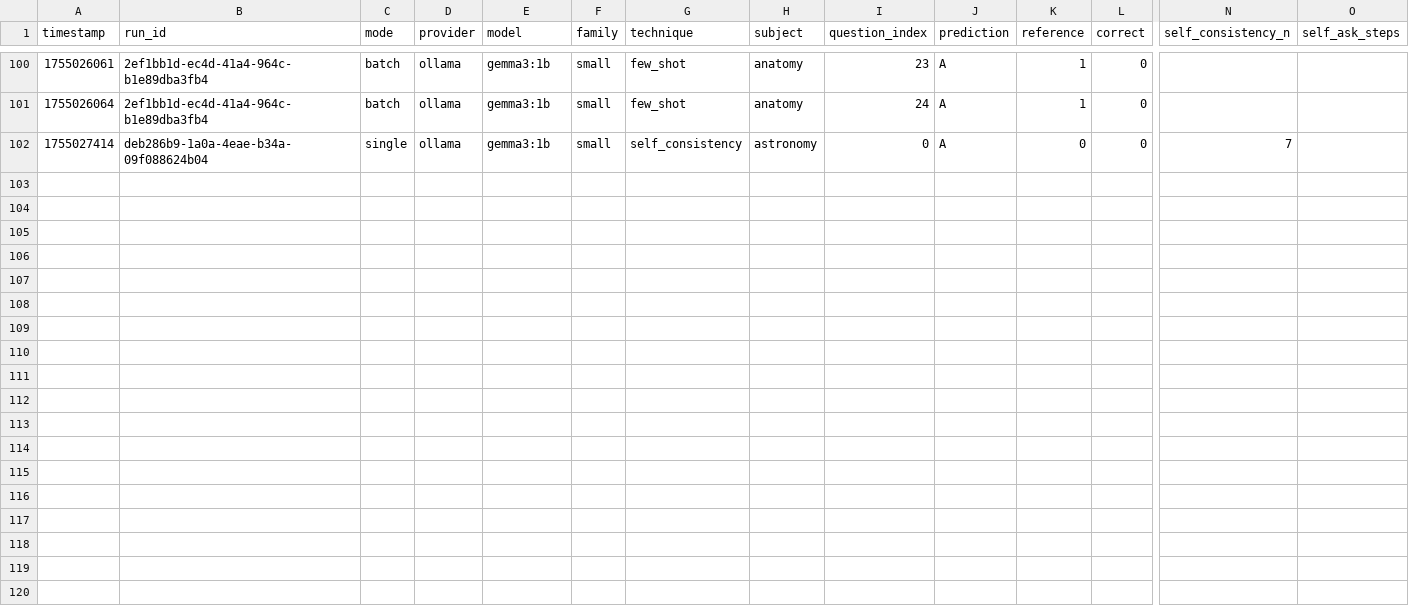
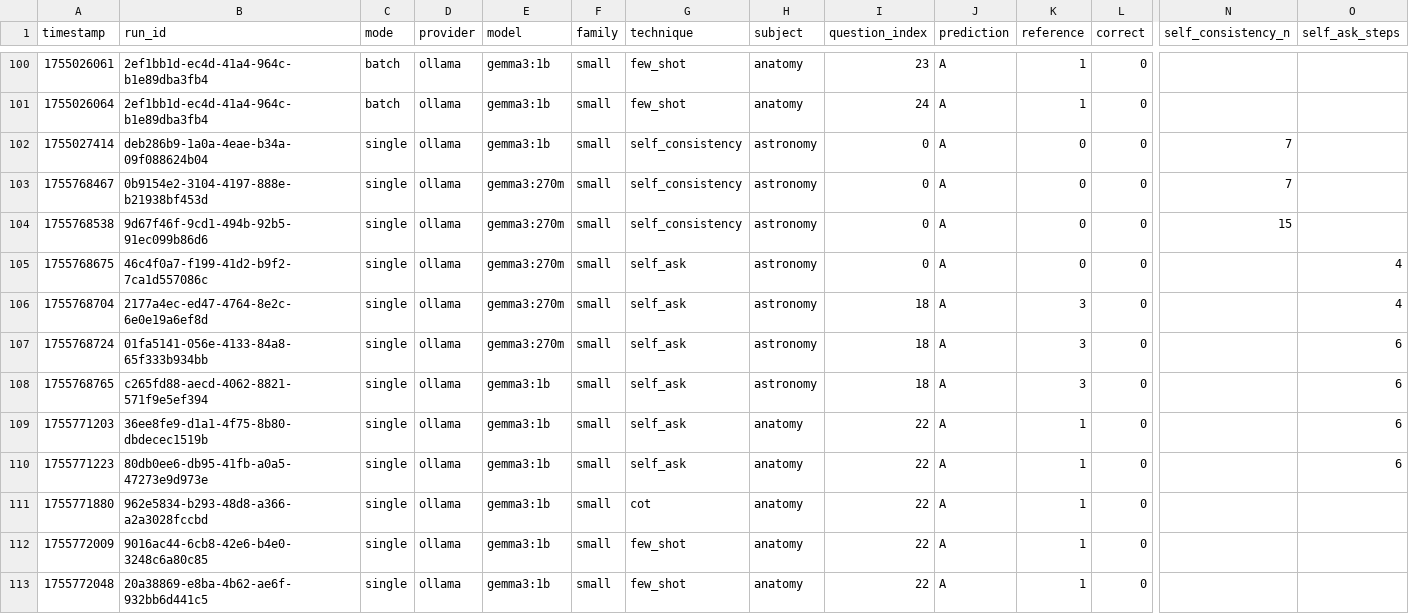
Before and after one commit to DLNLNDRT/reasoning-agent, a CSV file: results/log.csv, drawn as a sheet; only a part is shown, gaps mark what is left out; rows hold the shown columns only; the diff names each change by its address in the sheet, - before the commit and + after, or states it on an @@ line.

Commit message:
add new model gemma3:270m

```diff
--- a/results/log.csv
+++ b/results/log.csv
+row 103: 1755768467 | 0b9154e2-3104-4197-888e-b21938bf453d | single | ollama | gemma3:270m | small | self_consistency | astronomy | 0 | A | 0 | 0 | 7
+row 104: 1755768538 | 9d67f46f-9cd1-494b-92b5-91ec099b86d6 | single | ollama | gemma3:270m | small | self_consistency | astronomy | 0 | A | 0 | 0 | 15
+row 105: 1755768675 | 46c4f0a7-f199-41d2-b9f2-7ca1d557086c | single | ollama | gemma3:270m | small | self_ask | astronomy | 0 | A | 0 | 0 |  | 4
+row 106: 1755768704 | 2177a4ec-ed47-4764-8e2c-6e0e19a6ef8d | single | ollama | gemma3:270m | small | self_ask | astronomy | 18 | A | 3 | 0 |  | 4
+row 107: 1755768724 | 01fa5141-056e-4133-84a8-65f333b934bb | single | ollama | gemma3:270m | small | self_ask | astronomy | 18 | A | 3 | 0 |  | 6
+row 108: 1755768765 | c265fd88-aecd-4062-8821-571f9e5ef394 | single | ollama | gemma3:1b | small | self_ask | astronomy | 18 | A | 3 | 0 |  | 6
+row 109: 1755771203 | 36ee8fe9-d1a1-4f75-8b80-dbdecec1519b | single | ollama | gemma3:1b | small | self_ask | anatomy | 22 | A | 1 | 0 |  | 6
+row 110: 1755771223 | 80db0ee6-db95-41fb-a0a5-47273e9d973e | single | ollama | gemma3:1b | small | self_ask | anatomy | 22 | A | 1 | 0 |  | 6
+row 111: 1755771880 | 962e5834-b293-48d8-a366-a2a3028fccbd | single | ollama | gemma3:1b | small | cot | anatomy | 22 | A | 1 | 0
+row 112: 1755772009 | 9016ac44-6cb8-42e6-b4e0-3248c6a80c85 | single | ollama | gemma3:1b | small | few_shot | anatomy | 22 | A | 1 | 0
+row 113: 1755772048 | 20a38869-e8ba-4b62-ae6f-932bb6d441c5 | single | ollama | gemma3:1b | small | few_shot | anatomy | 22 | A | 1 | 0
```
Also changed, not shown: 2 other files.
